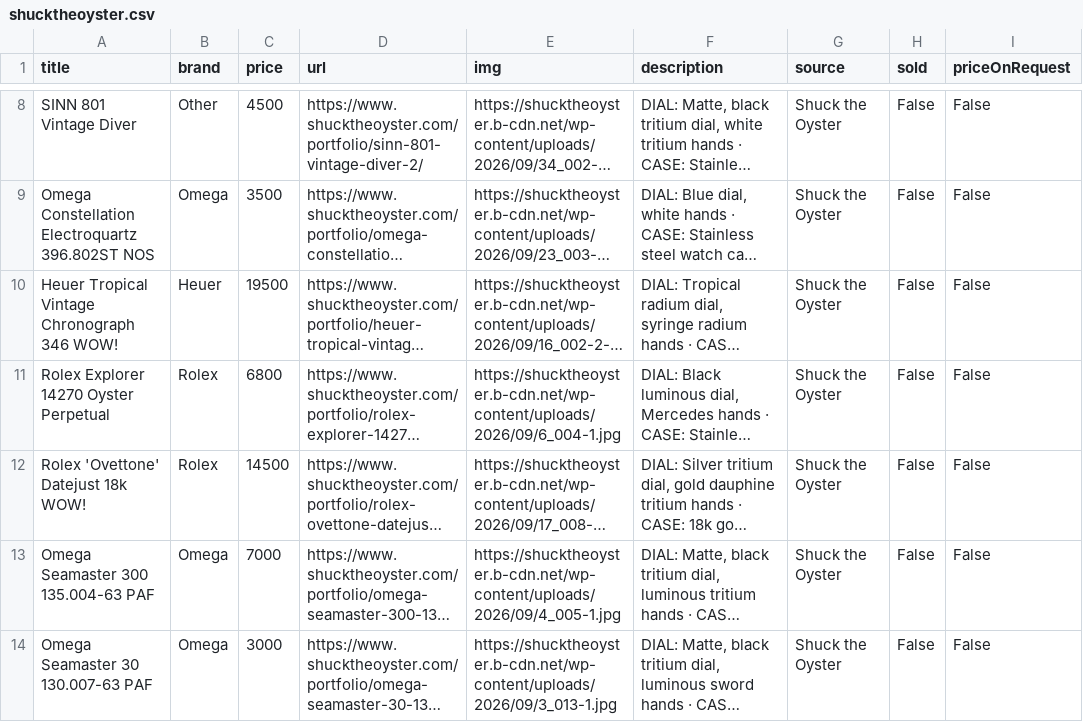
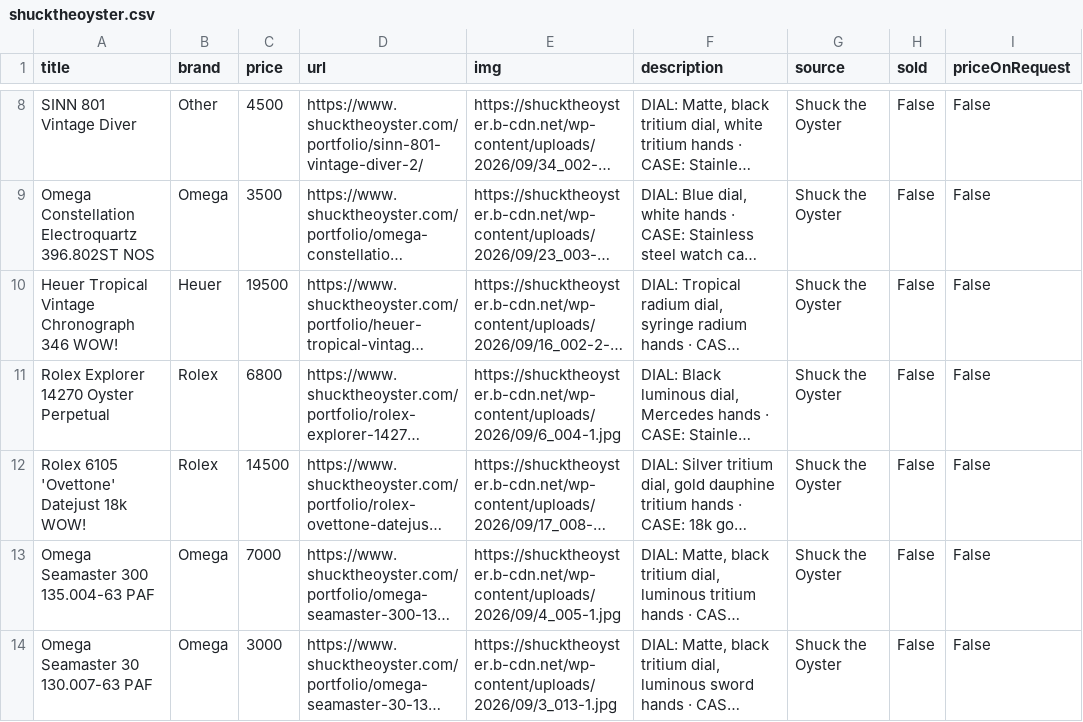
Before and after one commit to markatmutter-cloud/watchlist, a CSV file: data/shucktheoyster.csv, drawn as a sheet; only a part is shown, gaps mark what is left out; long unchanged cells end in …; the diff names each change by its address in the sheet, - before the commit and + after, or states it on an @@ line.

```diff
--- a/data/shucktheoyster.csv
+++ b/data/shucktheoyster.csv
-A12 (title): Rolex 'Ovettone' Datejust 18k WOW!
+A12 (title): Rolex 6105 'Ovettone' Datejust 18k WOW!
```
Also changed, not shown: data/bobswatches.csv, data/bulangandsons.csv, 18 other files.
